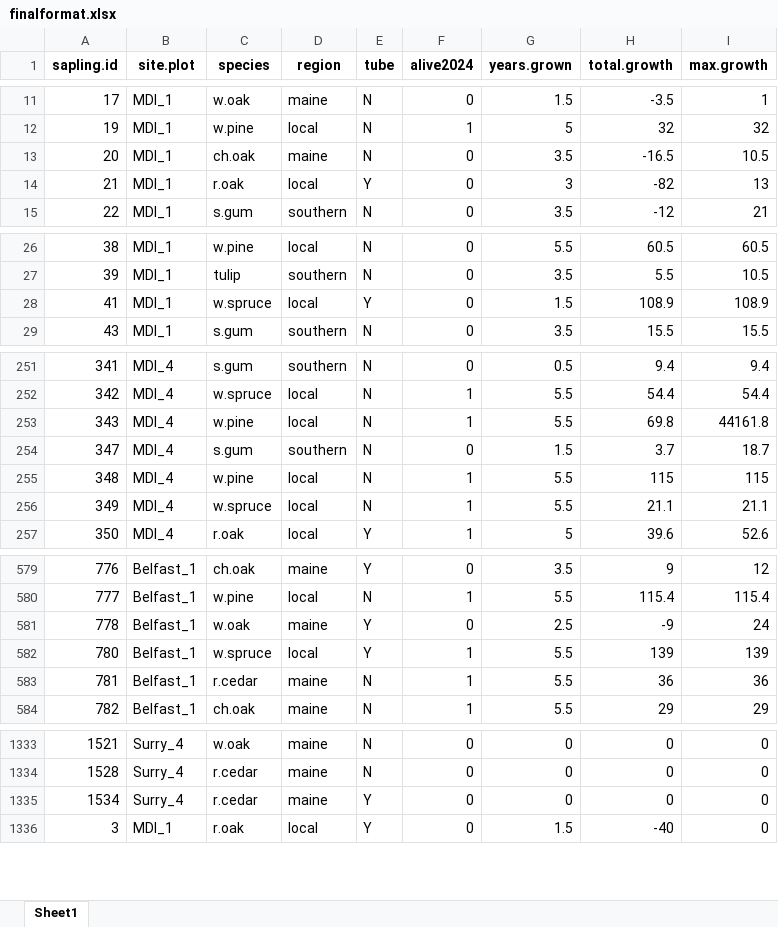
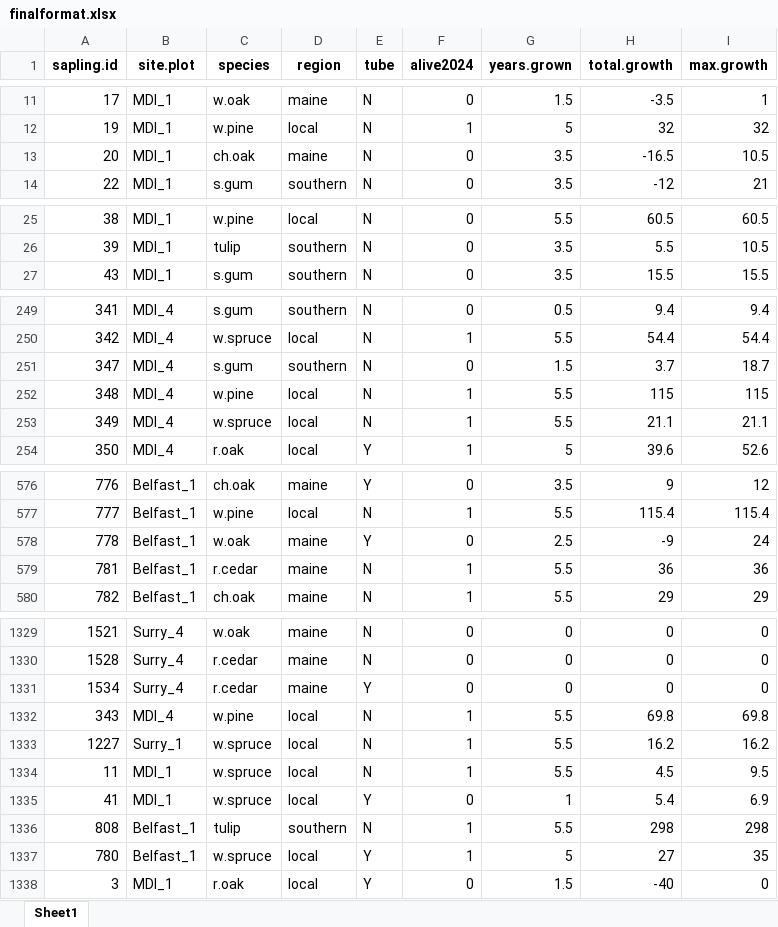
Before and after one commit to Kylelima21/future_forests_analysis_2025, an Excel workbook: data/finalformat.xlsx, sheet Sheet1, drawn as a sheet; only a part is shown, gaps mark what is left out; values as stored, in another font and other column widths than the file's, no borders; removed rows and columns are numbered as before the commit, all else as after; the diff names each change by its address in the sheet, - before the commit and + after, or states it on an @@ line.

```diff
--- a/data/finalformat.xlsx (sheet Sheet1)
+++ b/data/finalformat.xlsx (sheet Sheet1)
-row 14: 21 | MDI_1 | r.oak | local | Y | 0 | 3 | -82 | 13
-row 28: 41 | MDI_1 | w.spruce | local | Y | 0 | 1.5 | 108.9 | 108.9
-row 253: 343 | MDI_4 | w.pine | local | N | 1 | 5.5 | 69.8 | 44161.8
-row 582: 780 | Belfast_1 | w.spruce | local | Y | 1 | 5.5 | 139 | 139
+row 1332: 343 | MDI_4 | w.pine | local | N | 1 | 5.5 | 69.8 | 69.8
+row 1333: 1227 | Surry_1 | w.spruce | local | N | 1 | 5.5 | 16.2 | 16.2
+row 1334: 11 | MDI_1 | w.spruce | local | N | 1 | 5.5 | 4.5 | 9.5
+row 1335: 41 | MDI_1 | w.spruce | local | Y | 0 | 1 | 5.4 | 6.9
+row 1336: 808 | Belfast_1 | tulip | southern | N | 1 | 5.5 | 298 | 298
+row 1337: 780 | Belfast_1 | w.spruce | local | Y | 1 | 5 | 27 | 35
```
Also changed, not shown: data/master_wide.xlsx, data/seedlings.xlsx, 14 other files.
